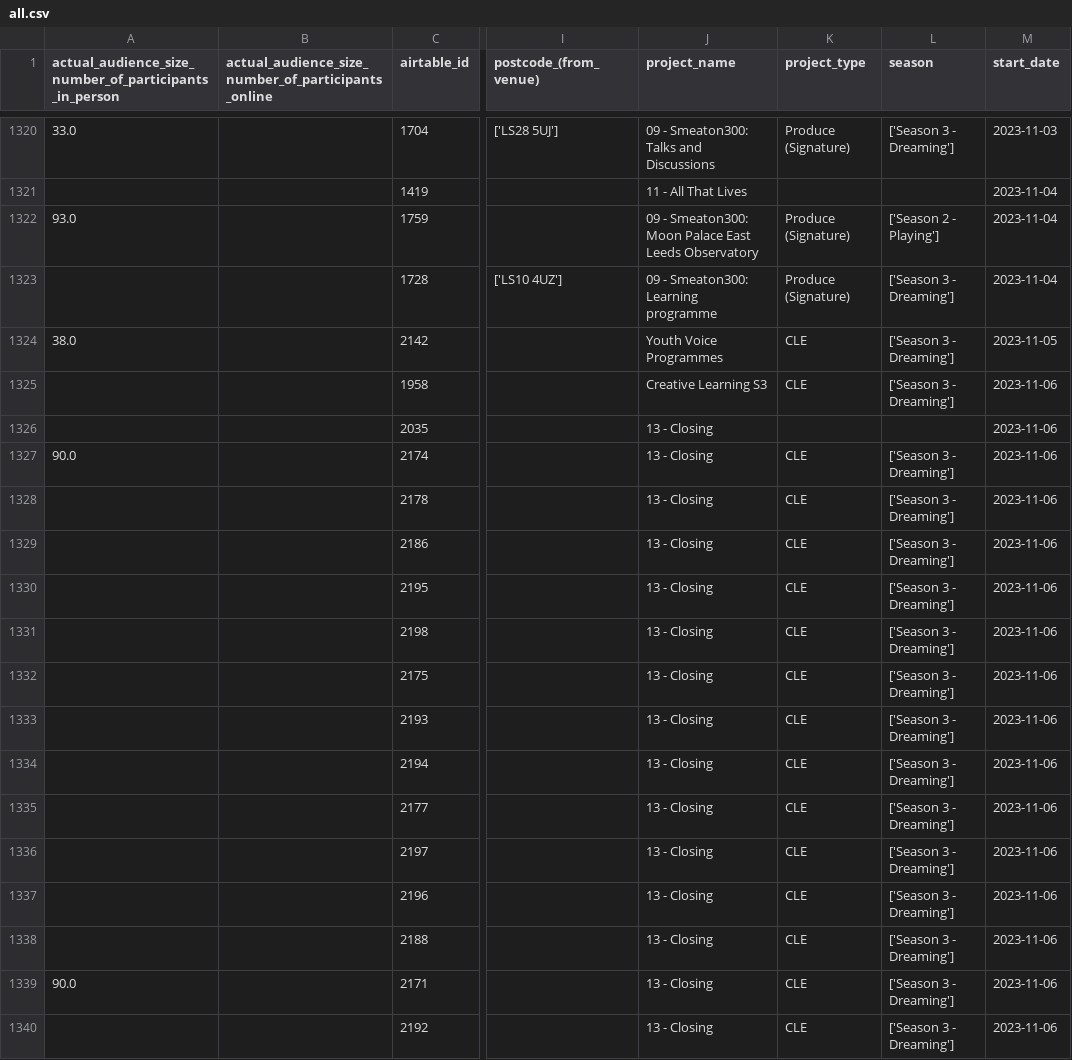
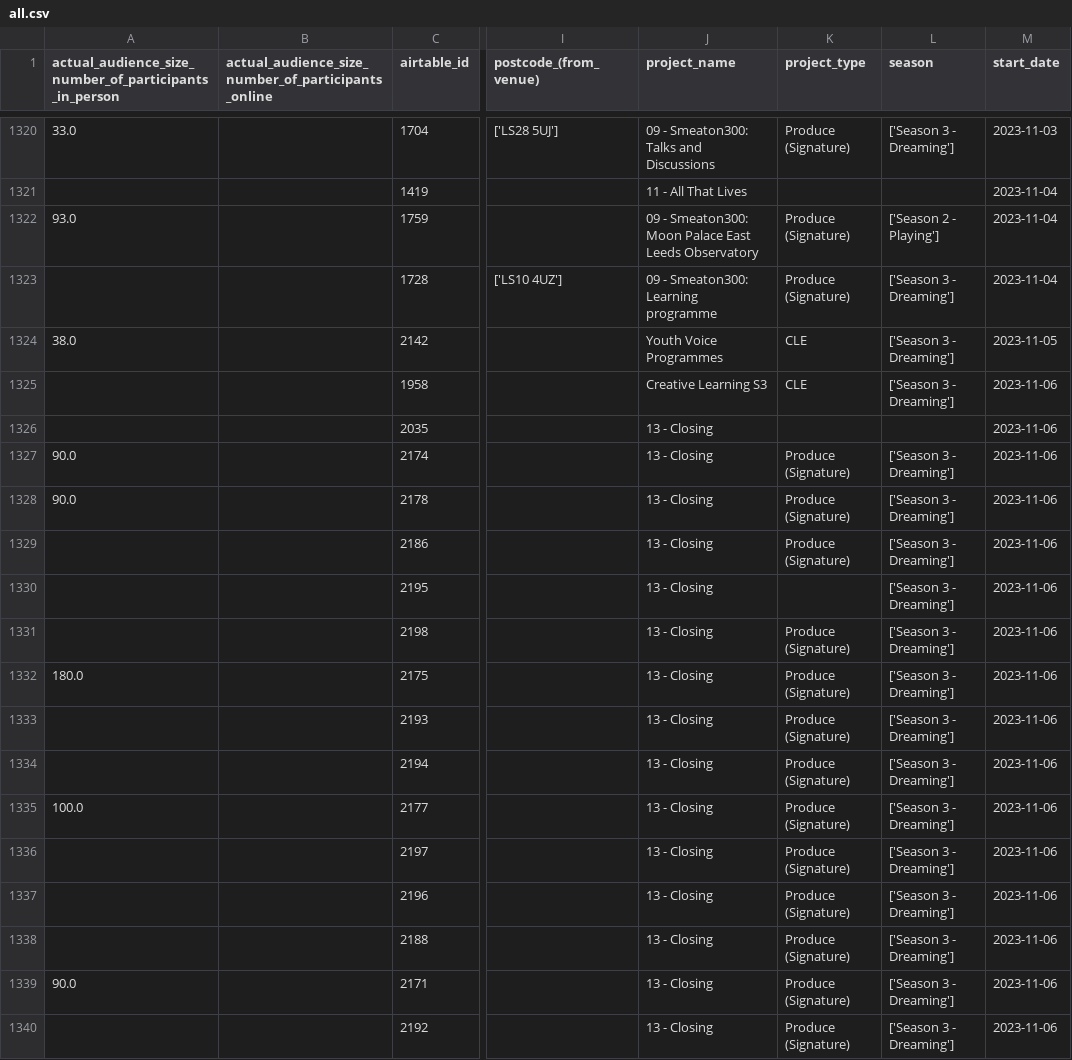
Before and after one commit to open-innovations/leeds-2023, a CSV file: data/metrics/events/master/all.csv, drawn as a sheet; only a part is shown, gaps mark what is left out; the diff covers the shown part only; the diff names each change by its address in the sheet, - before the commit and + after, or states it on an @@ line.

```diff
--- a/data/metrics/events/master/all.csv
+++ b/data/metrics/events/master/all.csv
-K1327:K1329 (project_type): CLE
+K1327:K1329 (project_type): Produce (Signature)
-A1328: (empty)
+A1328: 90.0
-K1330 (project_type): CLE
+K1330 (project_type): (empty)
-K1331:K1340 (project_type): CLE
+K1331:K1340 (project_type): Produce (Signature)
-A1332: (empty)
+A1332: 180.0
-A1335: (empty)
+A1335: 100.0
```
Also changed, not shown: 44 edited cells elsewhere in this file, data/metrics/events/tickets/orders.csv, data/metrics/schools/schools_events.csv, 33 other files.
